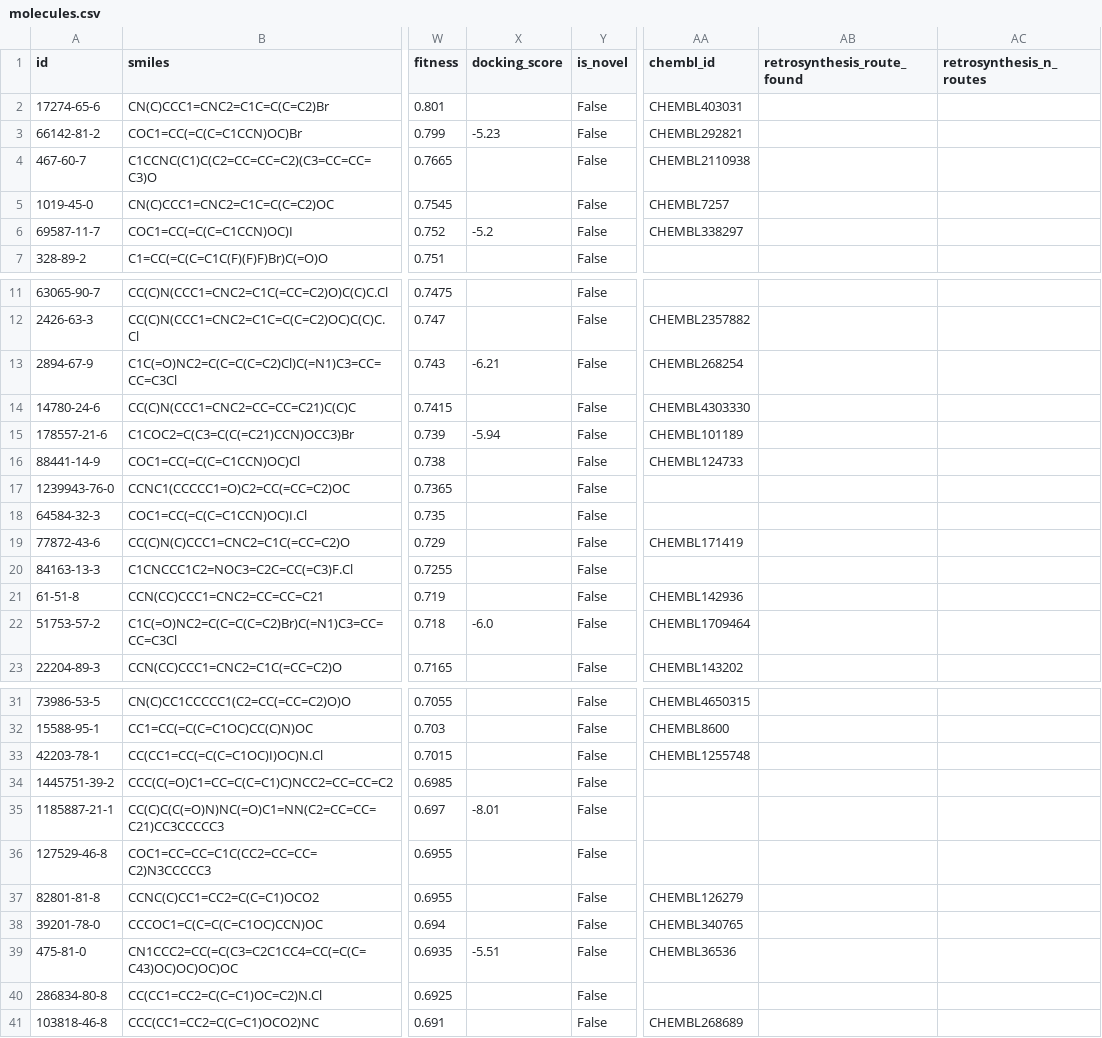
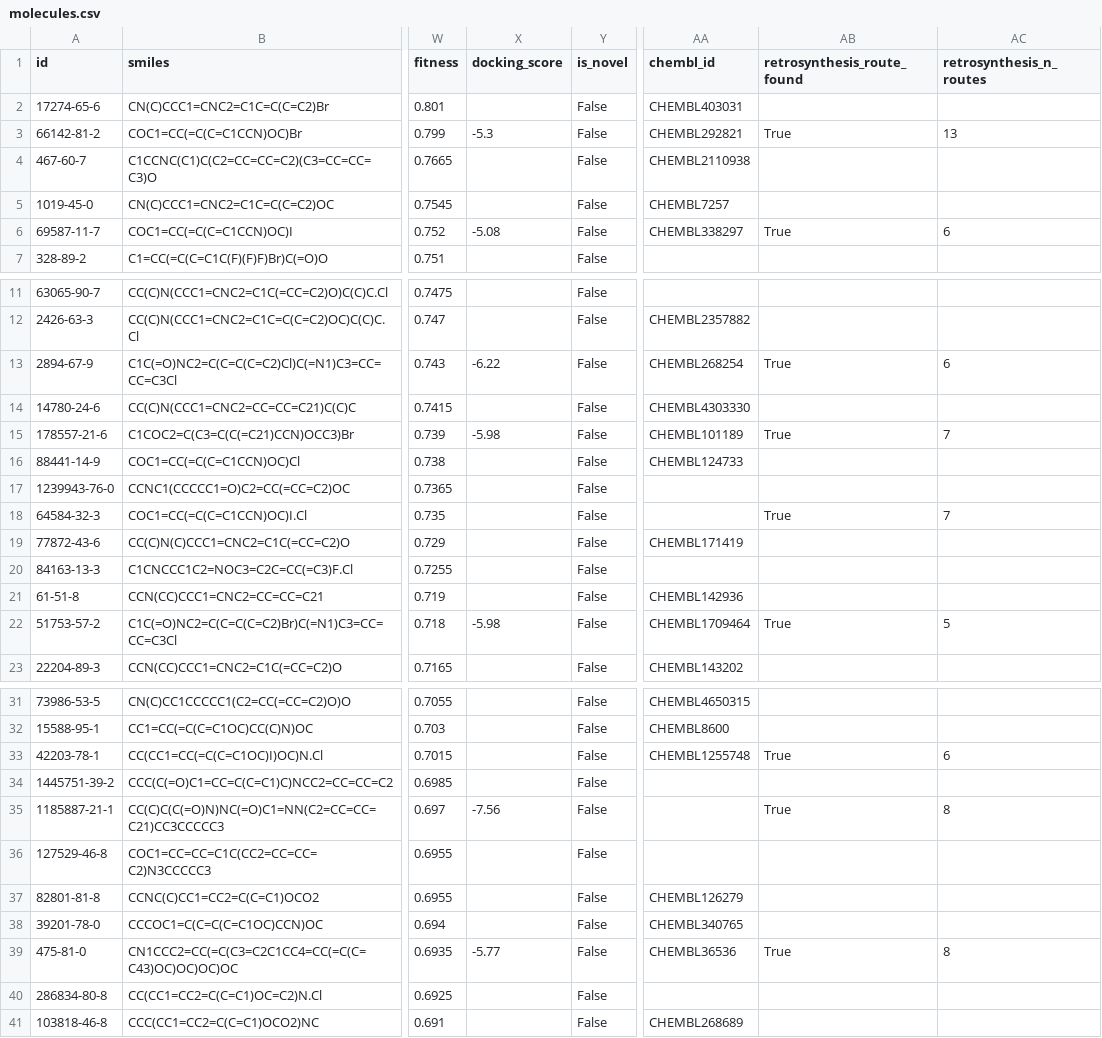
Before and after one commit to as9ardth0r/candigen, a CSV file: data/molecules.csv, drawn as a sheet; only a part is shown, gaps mark what is left out; the diff covers the shown part only; the diff names each change by its address in the sheet, - before the commit and + after, or states it on an @@ line.

```diff
--- a/data/molecules.csv
+++ b/data/molecules.csv
-X3 (docking_score): -5.23
+X3 (docking_score): -5.3
-AB3 (retrosynthesis_route_found): (empty)
+AB3 (retrosynthesis_route_found): True
-AC3 (retrosynthesis_n_routes): (empty)
+AC3 (retrosynthesis_n_routes): 13
-X6 (docking_score): -5.2
+X6 (docking_score): -5.08
-AB6 (retrosynthesis_route_found): (empty)
+AB6 (retrosynthesis_route_found): True
-AC6 (retrosynthesis_n_routes): (empty)
+AC6 (retrosynthesis_n_routes): 6
-X13 (docking_score): -6.21
+X13 (docking_score): -6.22
-AB13 (retrosynthesis_route_found): (empty)
+AB13 (retrosynthesis_route_found): True
-AC13 (retrosynthesis_n_routes): (empty)
+AC13 (retrosynthesis_n_routes): 6
-X15 (docking_score): -5.94
+X15 (docking_score): -5.98
-AB15 (retrosynthesis_route_found): (empty)
+AB15 (retrosynthesis_route_found): True
-AC15 (retrosynthesis_n_routes): (empty)
+AC15 (retrosynthesis_n_routes): 7
-AB18 (retrosynthesis_route_found): (empty)
+AB18 (retrosynthesis_route_found): True
-AC18 (retrosynthesis_n_routes): (empty)
+AC18 (retrosynthesis_n_routes): 7
-X22 (docking_score): -6.0
+X22 (docking_score): -5.98
-AB22 (retrosynthesis_route_found): (empty)
+AB22 (retrosynthesis_route_found): True
-AC22 (retrosynthesis_n_routes): (empty)
+AC22 (retrosynthesis_n_routes): 5
-AB33 (retrosynthesis_route_found): (empty)
+AB33 (retrosynthesis_route_found): True
-AC33 (retrosynthesis_n_routes): (empty)
+AC33 (retrosynthesis_n_routes): 6
-X35 (docking_score): -8.01
+X35 (docking_score): -7.56
-AB35 (retrosynthesis_route_found): (empty)
+AB35 (retrosynthesis_route_found): True
-AC35 (retrosynthesis_n_routes): (empty)
+AC35 (retrosynthesis_n_routes): 8
-X39 (docking_score): -5.51
+X39 (docking_score): -5.77
-AB39 (retrosynthesis_route_found): (empty)
+AB39 (retrosynthesis_route_found): True
-AC39 (retrosynthesis_n_routes): (empty)
+AC39 (retrosynthesis_n_routes): 8
```
Also changed, not shown: 3 edited cells elsewhere in this file, 12 other files.
